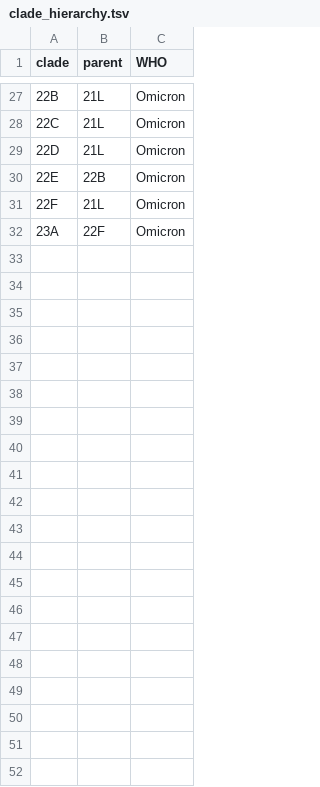
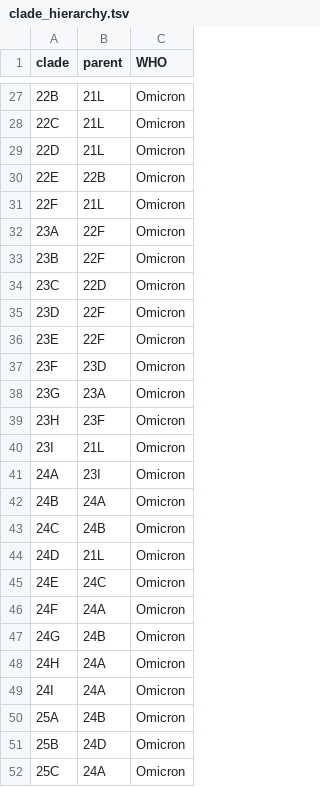
Before and after one commit to BU-ISCIII/nexstrain_relecov, a TSV file: defaults/clade_hierarchy.tsv, drawn as a sheet; only a part is shown, gaps mark what is left out.

```diff
--- a/defaults/clade_hierarchy.tsv
+++ b/defaults/clade_hierarchy.tsv
@@ -32 +32,21 @@ clade	parent	WHO
 23A	22F	Omicron
+23B	22F	Omicron
+23C	22D	Omicron
+23D	22F	Omicron
+23E	22F	Omicron
+23F	23D	Omicron
+23G	23A	Omicron
+23H	23F	Omicron
+23I	21L	Omicron
+24A	23I	Omicron
+24B	24A	Omicron
+24C	24B	Omicron
+24D	21L	Omicron
+24E	24C	Omicron
+24F	24A	Omicron
+24G	24B	Omicron
+24H	24A	Omicron
+24I	24A	Omicron
+25A	24B	Omicron
+25B	24D	Omicron
+25C	24A	Omicron
```
Also changed, not shown: defaults/clade_emergence_dates.tsv, defaults/clades.tsv, 11 other files.
